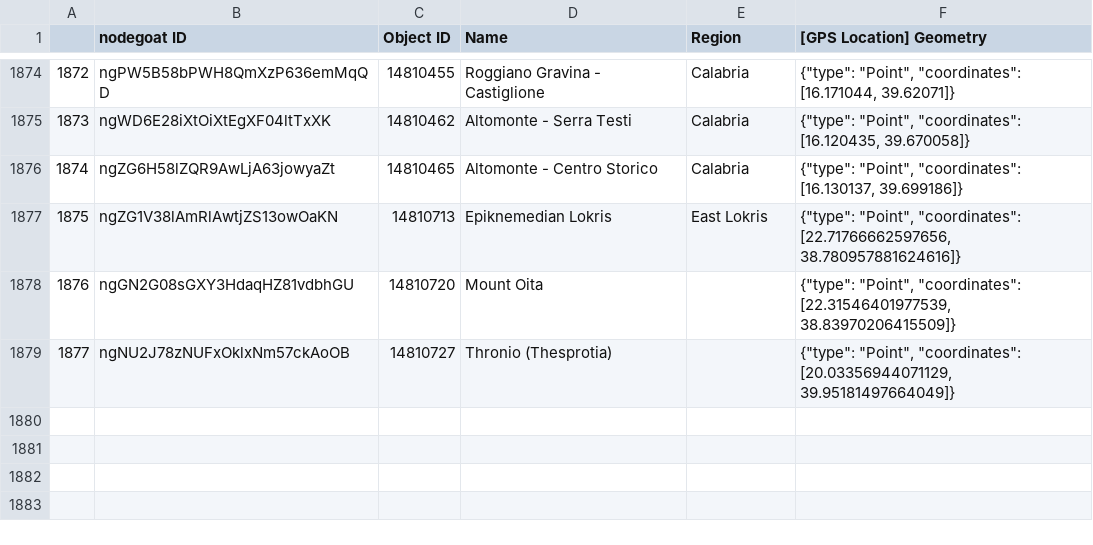
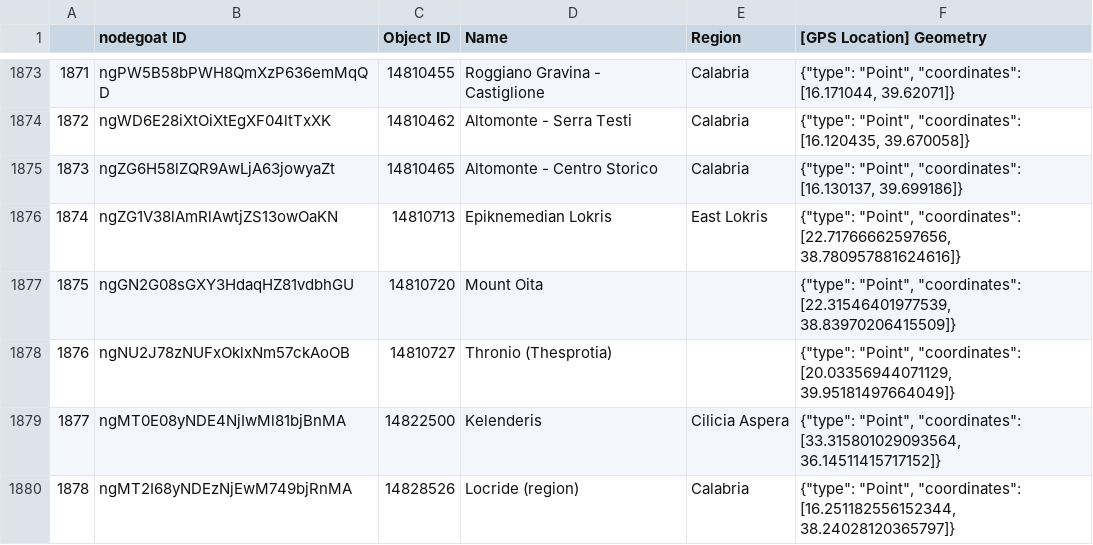
Before and after one commit to pyzmark/migmag, a CSV file: places.csv, drawn as a sheet; only a part is shown, gaps mark what is left out; the diff covers the shown part only; the diff names each change by its address in the sheet, - before the commit and + after, or states it on an @@ line.

Commit message:
Data update

```diff
--- a/places.csv
+++ b/places.csv
@@ column A renumbered between rows 147 and 1878 @@
+row 1879: 1877 | ngMT0E08yNDE4NjIwMl81bjBnMA | 14822500 | Kelenderis | Cilicia Aspera | {"type": "Point", "coordinates": [33.315801029093564, 36.14511415717152]}
+row 1880: 1878 | ngMT2I68yNDEzNjEwM749bjRnMA | 14828526 | Locride (region) | Calabria | {"type": "Point", "coordinates": [16.251182556152344, 38.24028120365797]}
```
Also changed, not shown: 2 added rows, 1 removed row and 11 edited cells elsewhere in this file, agents.csv, textevid.csv, 6 other files.
